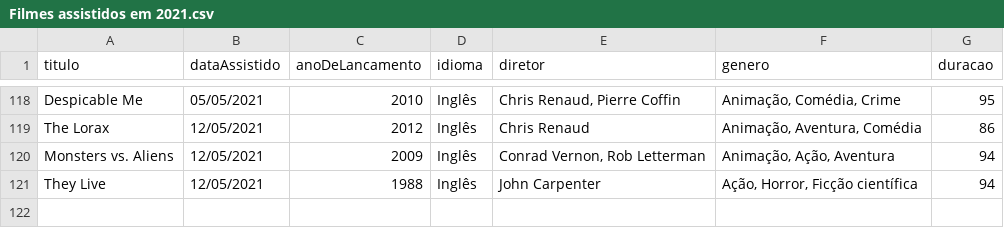
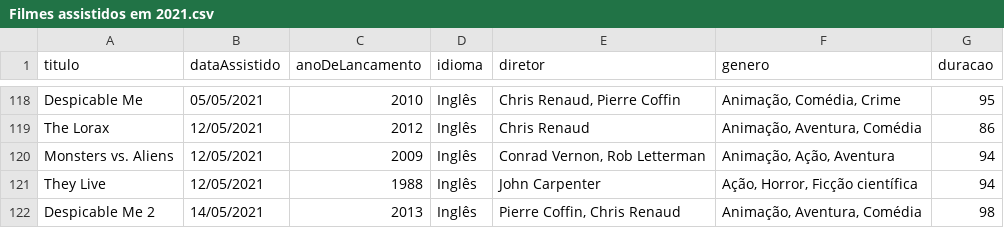
Before and after one commit to luismiguwl/api-filmes-spring-boot, a CSV file: filmes-2021/Filmes assistidos em 2021.csv, drawn as a sheet; only a part is shown, gaps mark what is left out.

```diff
--- a/filmes-2021/Filmes assistidos em 2021.csv
+++ b/filmes-2021/Filmes assistidos em 2021.csv
@@ -121 +121,2 @@ Monsters vs. Aliens,12/05/2021,2009,Inglês,"Conrad Vernon, Rob Letterman","Anim
 They Live,12/05/2021,1988,Inglês,John Carpenter,"Ação, Horror, Ficção científica",94
+Despicable Me 2,14/05/2021,2013,Inglês,"Pierre Coffin, Chris Renaud","Animação, Aventura, Comédia",98
```
Also changed, not shown: filmes-2021/Filmes pendentes para 2021.csv, 9 other files.
